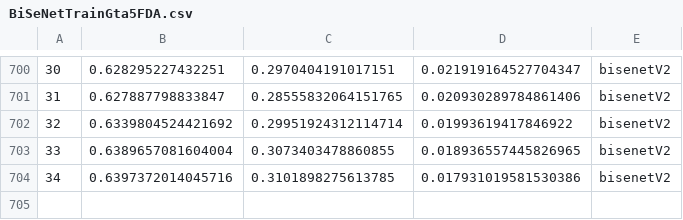
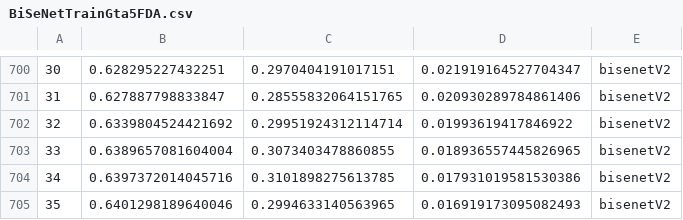
Before and after one commit to Nuzz23/MLDL_SemanticSegmentation, a CSV file: statsCsv/BiSeNetTrainGta5FDA.csv, drawn as a sheet; only a part is shown, gaps mark what is left out.

Commit message:
added statsCsv/BiSeNetTrainGta5FDA.csv

```diff
--- a/statsCsv/BiSeNetTrainGta5FDA.csv
+++ b/statsCsv/BiSeNetTrainGta5FDA.csv
@@ -704 +704,2 @@
 34,0.6397372014045716,0.3101898275613785,0.017931019581530386,bisenetV2
+35,0.6401298189640046,0.2994633140563965,0.016919173095082493,bisenetV2
```
